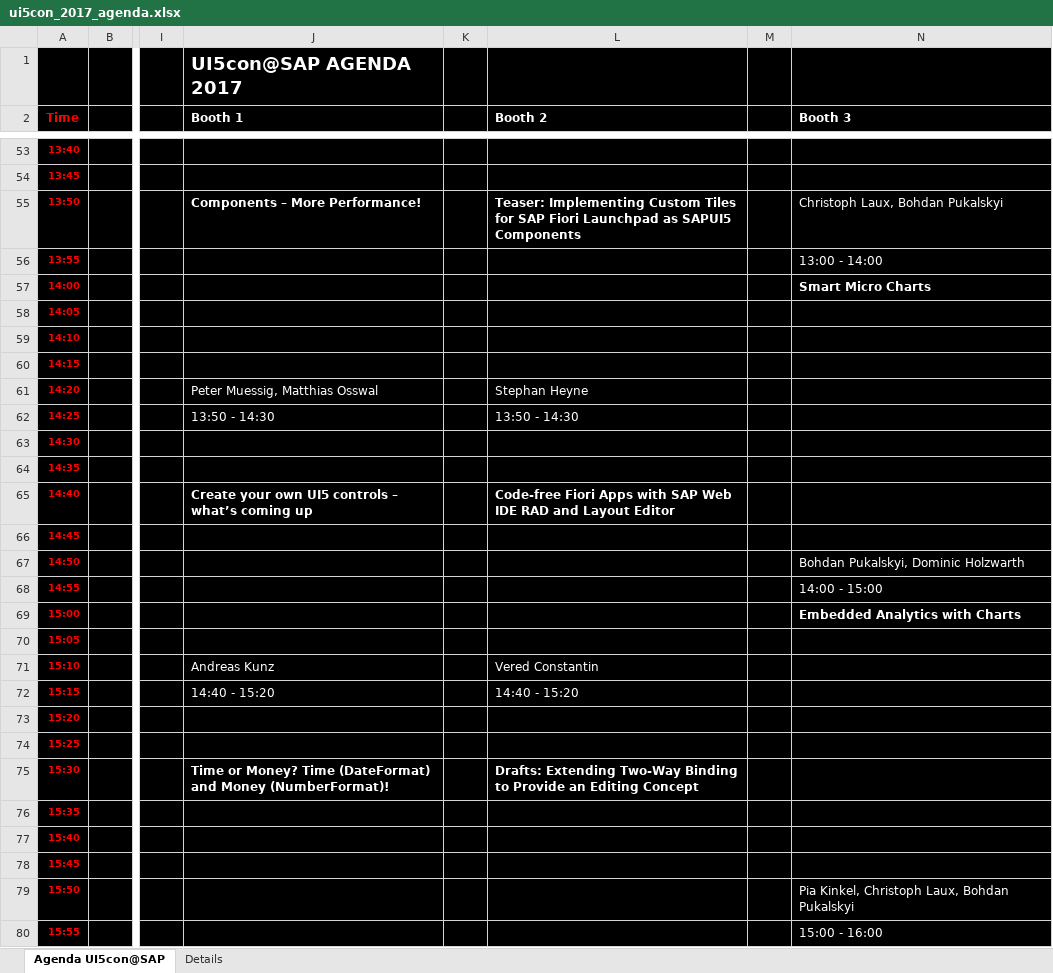
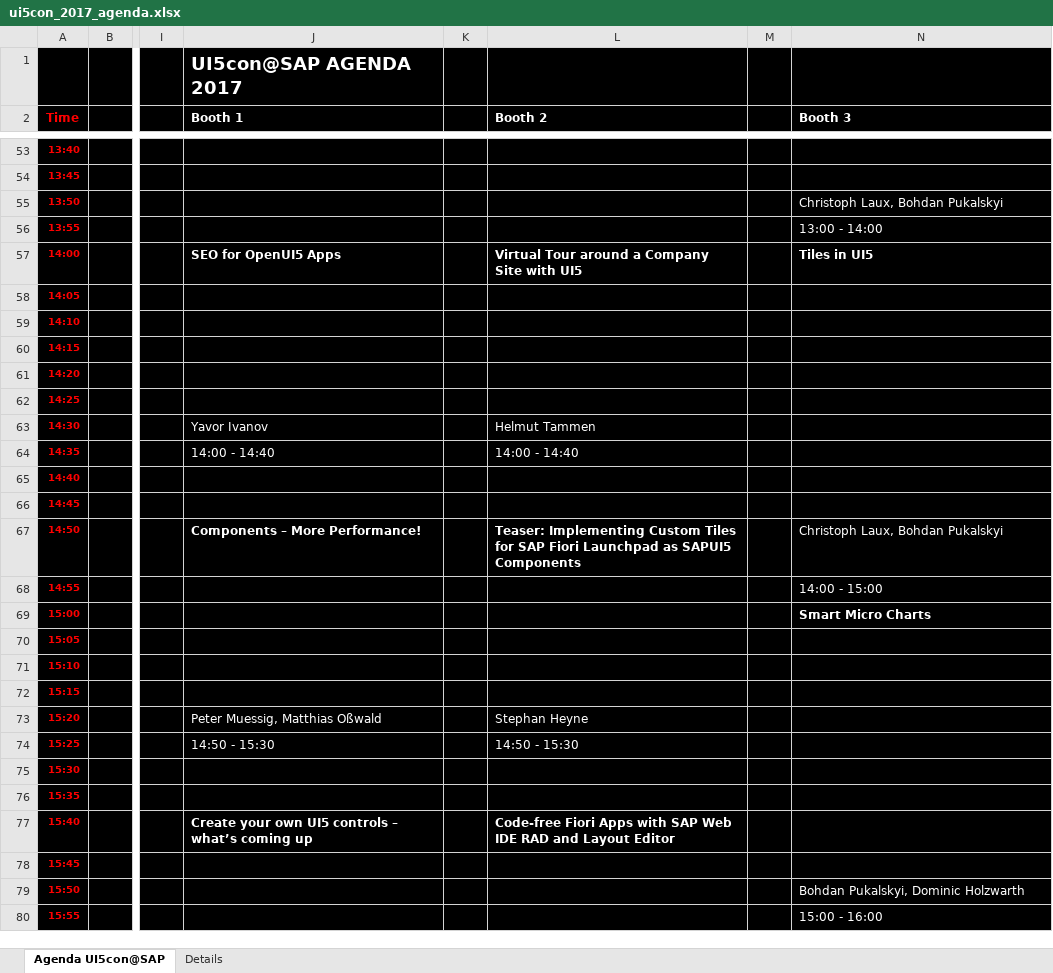
Before and after one commit to SAP/openui5, an Excel workbook: ui5con/downloads/ui5con_2017_agenda.xlsx, sheet Agenda UI5con@SAP, drawn as a sheet; only a part is shown, gaps mark what is left out; values as stored, in another font and other column widths than the file's, no borders; the diff covers the shown part only; the diff names each change by its address in the sheet, - before the commit and + after, or states it on an @@ line.

Commit message:
UI5Con Agenda Update 27.6.2017 15:30

```diff
--- a/ui5con/downloads/ui5con_2017_agenda.xlsx (sheet Agenda UI5con@SAP)
+++ b/ui5con/downloads/ui5con_2017_agenda.xlsx (sheet Agenda UI5con@SAP)
-J55 (Booth 1): Components – More Performance!
+J55 (Booth 1): (empty)
-L55 (Booth 2): Teaser: Implementing Custom Tiles for SAP Fiori Launchpad as SAPUI5 Components
+L55 (Booth 2): (empty)
-J57 (Booth 1): (empty)
+J57 (Booth 1): SEO for OpenUI5 Apps
-L57 (Booth 2): (empty)
+L57 (Booth 2): Virtual Tour around a Company Site with UI5
-N57 (Booth 3): Smart Micro Charts
+N57 (Booth 3): Tiles in UI5
-J61 (Booth 1): Peter Muessig, Matthias Osswal
+J61 (Booth 1): (empty)
-L61 (Booth 2): Stephan Heyne
+L61 (Booth 2): (empty)
-J62 (Booth 1): 13:50 - 14:30
+J62 (Booth 1): (empty)
-L62 (Booth 2): 13:50 - 14:30
+L62 (Booth 2): (empty)
-J63 (Booth 1): (empty)
+J63 (Booth 1): Yavor Ivanov
-L63 (Booth 2): (empty)
+L63 (Booth 2): Helmut Tammen
-J64 (Booth 1): (empty)
+J64 (Booth 1): 14:00 - 14:40
-L64 (Booth 2): (empty)
+L64 (Booth 2): 14:00 - 14:40
-J65 (Booth 1): Create your own UI5 controls – what’s coming up
+J65 (Booth 1): (empty)
-L65 (Booth 2): Code-free Fiori Apps with SAP Web IDE RAD and Layout Editor
+L65 (Booth 2): (empty)
-J67 (Booth 1): (empty)
+J67 (Booth 1): Components – More Performance!
-L67 (Booth 2): (empty)
+L67 (Booth 2): Teaser: Implementing Custom Tiles for SAP Fiori Launchpad as SAPUI5 Components
-N67 (Booth 3): Bohdan Pukalskyi, Dominic Holzwarth
+N67 (Booth 3): Christoph Laux, Bohdan Pukalskyi
-N69 (Booth 3): Embedded Analytics with Charts
+N69 (Booth 3): Smart Micro Charts
-J71 (Booth 1): Andreas Kunz
+J71 (Booth 1): (empty)
-L71 (Booth 2): Vered Constantin
+L71 (Booth 2): (empty)
-J72 (Booth 1): 14:40 - 15:20
+J72 (Booth 1): (empty)
-L72 (Booth 2): 14:40 - 15:20
+L72 (Booth 2): (empty)
-J73 (Booth 1): (empty)
+J73 (Booth 1): Peter Muessig, Matthias Oßwald
-L73 (Booth 2): (empty)
+L73 (Booth 2): Stephan Heyne
-J74 (Booth 1): (empty)
+J74 (Booth 1): 14:50 - 15:30
-L74 (Booth 2): (empty)
+L74 (Booth 2): 14:50 - 15:30
-J75 (Booth 1): Time or Money? Time (DateFormat) and Money (NumberFormat)!
+J75 (Booth 1): (empty)
-L75 (Booth 2): Drafts: Extending Two-Way Binding to Provide an Editing Concept
+L75 (Booth 2): (empty)
-J77 (Booth 1): (empty)
+J77 (Booth 1): Create your own UI5 controls – what’s coming up
-L77 (Booth 2): (empty)
+L77 (Booth 2): Code-free Fiori Apps with SAP Web IDE RAD and Layout Editor
-N79 (Booth 3): Pia Kinkel, Christoph Laux, Bohdan Pukalskyi
+N79 (Booth 3): Bohdan Pukalskyi, Dominic Holzwarth
```
Also changed, not shown: 2 added rows, 93 edited cells and cell formats elsewhere in this sheet, sheet Details, 6 other files.
